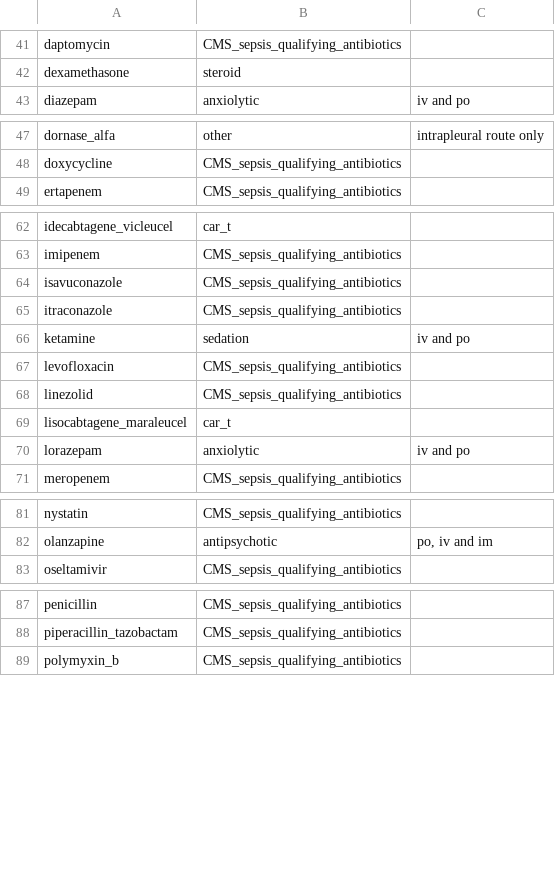
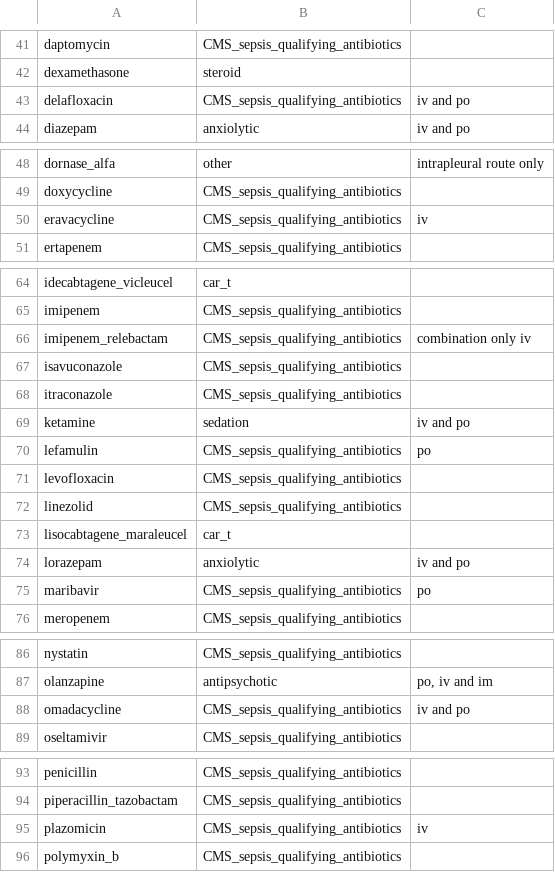
Before and after one commit to Common-Longitudinal-ICU-data-Format/CLIF, a CSV file: mCIDE/medication_admin_intermittent/clif_medication_admin_intermittent_med_categories.csv, drawn as a sheet; only a part is shown, gaps mark what is left out; the diff covers the shown part only; the diff names each change by its address in the sheet, - before the commit and + after, or states it on an @@ line.

Commit message:
doc: include additional antibiotics
IV delafloxacin, eravacycline, imipenem/relebactam, plazomicin, omadacycline, sulbactam/durlobactam. PO delafloxacin, omadacycline, lefamulin. IV rezafungin. PO maribavir.

```diff
--- a/mCIDE/medication_admin_intermittent/clif_medication_admin_intermittent_med_categories.csv
+++ b/mCIDE/medication_admin_intermittent/clif_medication_admin_intermittent_med_categories.csv
+row 43: delafloxacin | CMS_sepsis_qualifying_antibiotics | iv and po
+row 50: eravacycline | CMS_sepsis_qualifying_antibiotics | iv
+row 66: imipenem_relebactam | CMS_sepsis_qualifying_antibiotics | combination only iv
+row 70: lefamulin | CMS_sepsis_qualifying_antibiotics | po
+row 75: maribavir | CMS_sepsis_qualifying_antibiotics | po
+row 88: omadacycline | CMS_sepsis_qualifying_antibiotics | iv and po
+row 95: plazomicin | CMS_sepsis_qualifying_antibiotics | iv
```
Also changed, not shown: 2 added rows elsewhere in this file.
